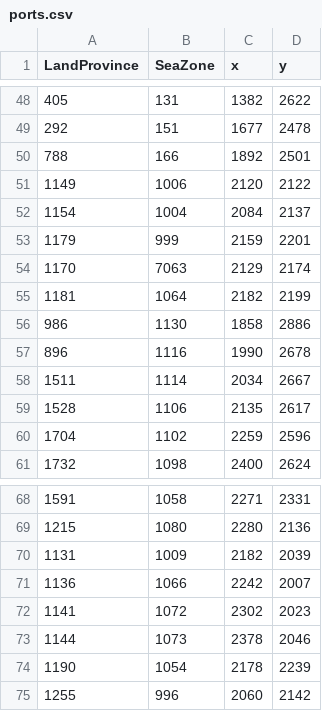
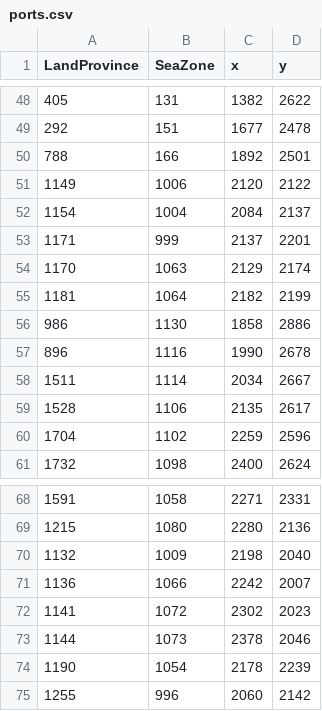
Before and after one commit to LonelyModder/AOI_ROE, a CSV file: map_data/ports.csv, drawn as a sheet; only a part is shown, gaps mark what is left out.

```diff
--- a/map_data/ports.csv
+++ b/map_data/ports.csv
@@ -52,4 +52,4 @@ LandProvince;SeaZone;x;y;
 1154;1004;2084;2137;
-1179;999;2159;2201;
-1170;7063;2129;2174;
+1171;999;2137;2201;
+1170;1063;2129;2174;
 1181;1064;2182;2199;
@@ -69,3 +69,3 @@ LandProvince;SeaZone;x;y;
 1215;1080;2280;2136;
-1131;1009;2182;2039;
+1132;1009;2198;2040;
 1136;1066;2242;2007;
```
Also changed, not shown: 3 other files.
